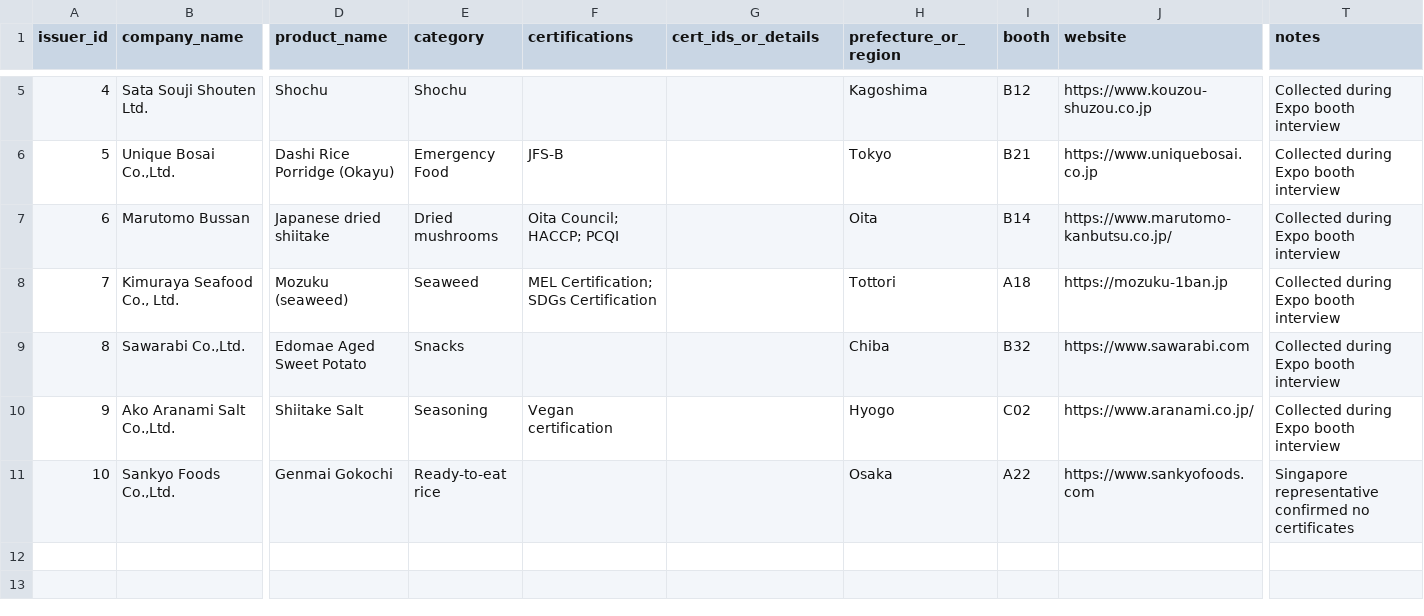
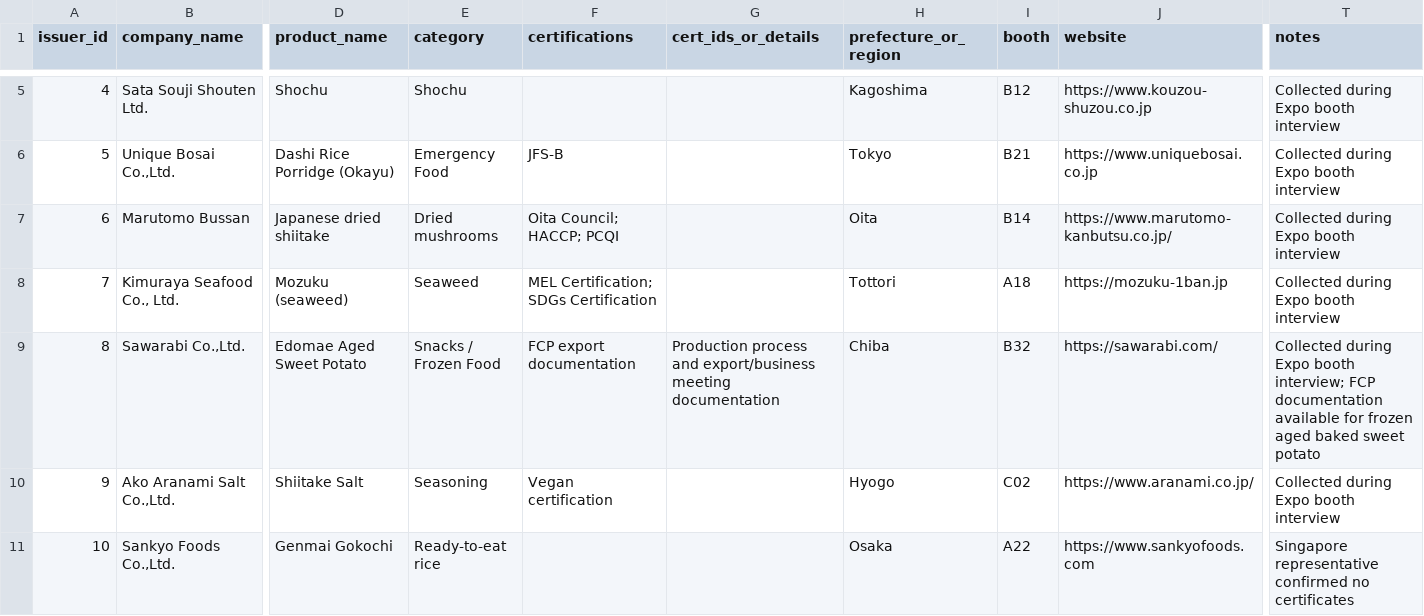
Before and after one commit to Sapient-Predictive-Analytics/hashirwa, a CSV file: data/issuers.csv, drawn as a sheet; only a part is shown, gaps mark what is left out; the diff covers the shown part only; the diff names each change by its address in the sheet, - before the commit and + after, or states it on an @@ line.

Commit message:
Modify issuers.csv with new data and corrections
Update issuer dataset for close-out marketplace consistency

```diff
--- a/data/issuers.csv
+++ b/data/issuers.csv
-E9 (category): Snacks
+E9 (category): Snacks / Frozen Food
-F9 (certifications): (empty)
+F9 (certifications): FCP export documentation
-G9 (cert_ids_or_details): (empty)
+G9 (cert_ids_or_details): Production process and export/business meeting documentation
-J9 (website): https://www.sawarabi.com
+J9 (website): https://sawarabi.com/
-T9 (notes): …Expo booth interview
+T9 (notes): …Expo booth interview; FCP documentation available for frozen aged baked sweet potato
```
Also changed, not shown: 1 added row and 4 edited cells elsewhere in this file.
